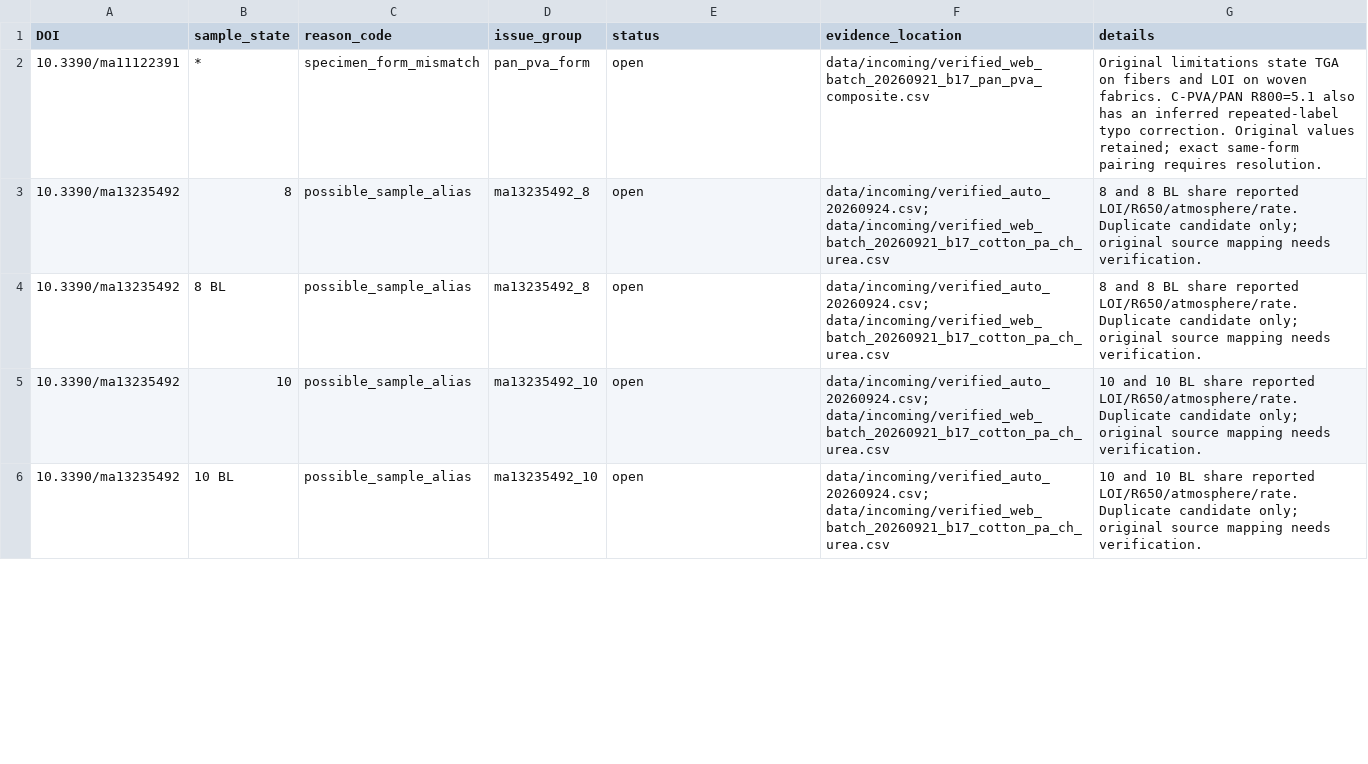
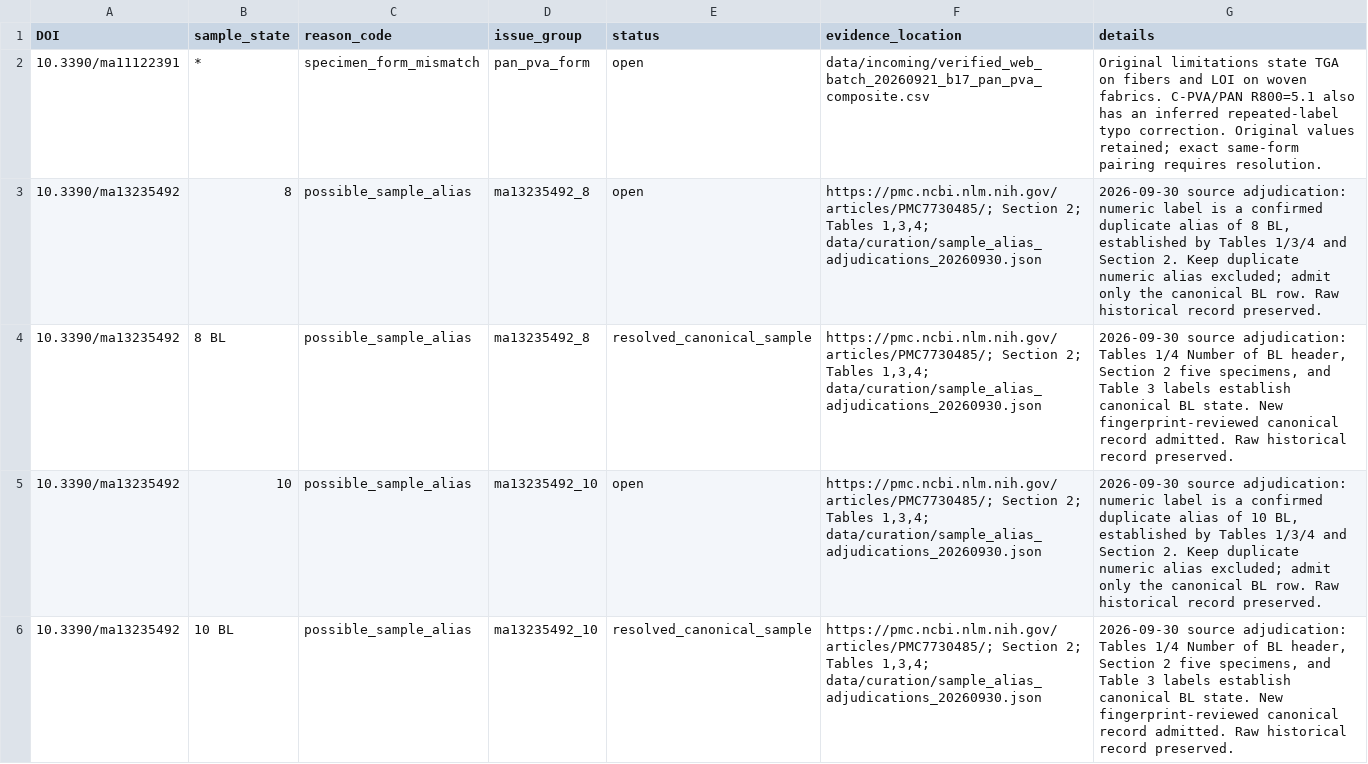
Before and after one commit to PolyFT/textile-tga-database, a CSV file: data/curation/known_pairing_issues.csv, drawn as a sheet; only a part is shown; the diff covers the shown part only.

```diff
--- a/data/curation/known_pairing_issues.csv
+++ b/data/curation/known_pairing_issues.csv
@@ -3,4 +3,4 @@ DOI,sample_state,reason_code,issue_group,status,evidence_location,details
-10.3390/ma13235492,8,possible_sample_alias,ma13235492_8,open,data/incoming/verified_auto_20260924.csv; data/incoming/verified_web_batch_20260921_b17_cotton_pa_ch_urea.csv,"8 and 8 BL share reported LOI/R650/atmosphere/rate. Duplicate candidate only; original source mapping needs verification."
-10.3390/ma13235492,8 BL,possible_sample_alias,ma13235492_8,open,data/incoming/verified_auto_20260924.csv; data/incoming/verified_web_batch_20260921_b17_cotton_pa_ch_urea.csv,"8 and 8 BL share reported LOI/R650/atmosphere/rate. Duplicate candidate only; original source mapping needs verification."
-10.3390/ma13235492,10,possible_sample_alias,ma13235492_10,open,data/incoming/verified_auto_20260924.csv; data/incoming/verified_web_batch_20260921_b17_cotton_pa_ch_urea.csv,"10 and 10 BL share reported LOI/R650/atmosphere/rate. Duplicate candidate only; original source mapping needs verification."
-10.3390/ma13235492,10 BL,possible_sample_alias,ma13235492_10,open,data/incoming/verified_auto_20260924.csv; data/incoming/verified_web_batch_20260921_b17_cotton_pa_ch_urea.csv,"10 and 10 BL share reported LOI/R650/atmosphere/rate. Duplicate candidate only; original source mapping needs verification."
+10.3390/ma13235492,8,possible_sample_alias,ma13235492_8,open,"https://pmc.ncbi.nlm.nih.gov/articles/PMC7730485/; Section 2; Tables 1,3,4; data/curation/sample_alias_adjudications_20260930.json","2026-09-30 source adjudication: numeric label is a confirmed duplicate alias of 8 BL, established by Tables 1/3/4 and Section 2. Keep duplicate numeric alias excluded; admit only the canonical BL row. Raw historical record preserved."
+10.3390/ma13235492,8 BL,possible_sample_alias,ma13235492_8,resolved_canonical_sample,"https://pmc.ncbi.nlm.nih.gov/articles/PMC7730485/; Section 2; Tables 1,3,4; data/curation/sample_alias_adjudications_20260930.json","2026-09-30 source adjudication: Tables 1/4 Number of BL header, Section 2 five specimens, and Table 3 labels establish canonical BL state. New fingerprint-reviewed canonical record admitted. Raw historical record preserved."
+10.3390/ma13235492,10,possible_sample_alias,ma13235492_10,open,"https://pmc.ncbi.nlm.nih.gov/articles/PMC7730485/; Section 2; Tables 1,3,4; data/curation/sample_alias_adjudications_20260930.json","2026-09-30 source adjudication: numeric label is a confirmed duplicate alias of 10 BL, established by Tables 1/3/4 and Section 2. Keep duplicate numeric alias excluded; admit only the canonical BL row. Raw historical record preserved."
+10.3390/ma13235492,10 BL,possible_sample_alias,ma13235492_10,resolved_canonical_sample,"https://pmc.ncbi.nlm.nih.gov/articles/PMC7730485/; Section 2; Tables 1,3,4; data/curation/sample_alias_adjudications_20260930.json","2026-09-30 source adjudication: Tables 1/4 Number of BL header, Section 2 five specimens, and Table 3 labels establish canonical BL state. New fingerprint-reviewed canonical record admitted. Raw historical record preserved."
```
Also changed, not shown: 10 edited cells elsewhere in this file, data/automation/pairing_quarantine.csv, 13 other files.
